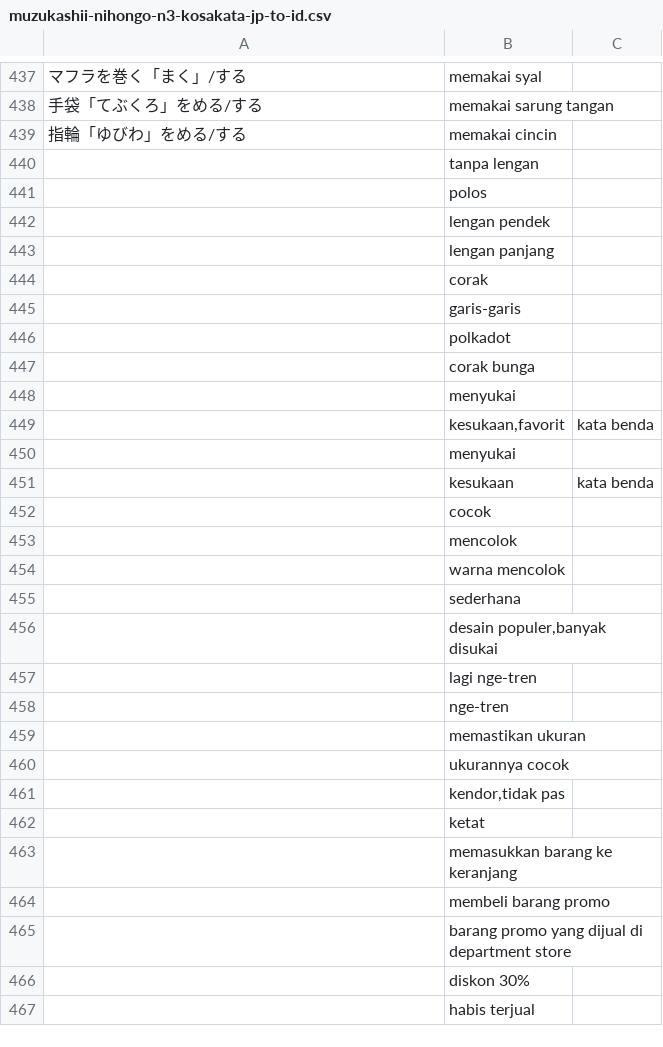
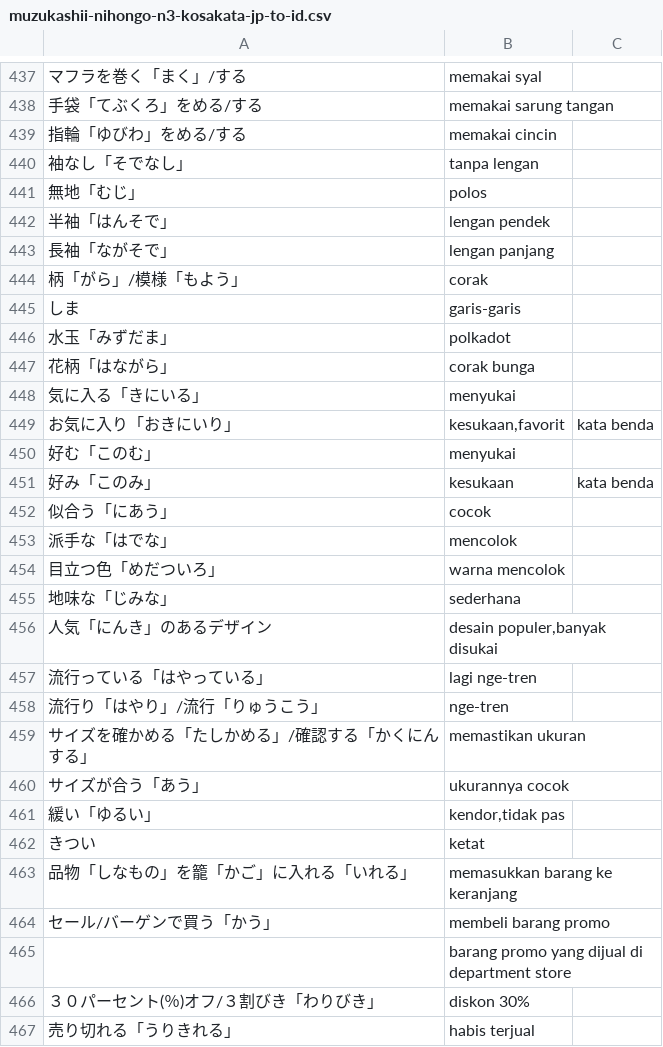
Before and after one commit to moemoe89/simple-quizify, a CSV file: muzukashii-nihongo-n3-kosakata-jp-to-id.csv, drawn as a sheet; only a part is shown, gaps mark what is left out; the diff covers the shown part only; the diff names each change by its address in the sheet, - before the commit and + after, or states it on an @@ line.

Commit message:
feat: add muzukashii nihongo N3 vocabulary day 16

```diff
--- a/muzukashii-nihongo-n3-kosakata-jp-to-id.csv
+++ b/muzukashii-nihongo-n3-kosakata-jp-to-id.csv
-A440: (empty)
+A440: 袖なし「そでなし」
-A441: (empty)
+A441: 無地「むじ」
-A442: (empty)
+A442: 半袖「はんそで」
-A443: (empty)
+A443: 長袖「ながそで」
-A444: (empty)
+A444: 柄「がら」/模様「もよう」
-A445: (empty)
+A445: しま
-A446: (empty)
+A446: 水玉「みずだま」
-A447: (empty)
+A447: 花柄「はながら」
-A448: (empty)
+A448: 気に入る「きにいる」
-A449: (empty)
+A449: お気に入り「おきにいり」
-A450: (empty)
+A450: 好む「このむ」
-A451: (empty)
+A451: 好み「このみ」
-A452: (empty)
+A452: 似合う「にあう」
-A453: (empty)
+A453: 派手な「はでな」
-A454: (empty)
+A454: 目立つ色「めだついろ」
-A455: (empty)
+A455: 地味な「じみな」
-A456: (empty)
+A456: 人気「にんき」のあるデザイン
-A457: (empty)
+A457: 流行っている「はやっている」
-A458: (empty)
+A458: 流行り「はやり」/流行「りゅうこう」
-A459: (empty)
+A459: サイズを確かめる「たしかめる」/確認する「かくにんする」
-A460: (empty)
+A460: サイズが合う「あう」
-A461: (empty)
+A461: 緩い「ゆるい」
-A462: (empty)
+A462: きつい
-A463: (empty)
+A463: 品物「しなもの」を籠「かご」に入れる「いれる」
-A464: (empty)
+A464: セール/バーゲンで買う「かう」
-A466: (empty)
+A466: ３０パーセント(％)オフ/３割びき「わりびき」
-A467: (empty)
+A467: 売り切れる「うりきれる」
```
Also changed, not shown: 30 added rows and 5 edited cells elsewhere in this file.
